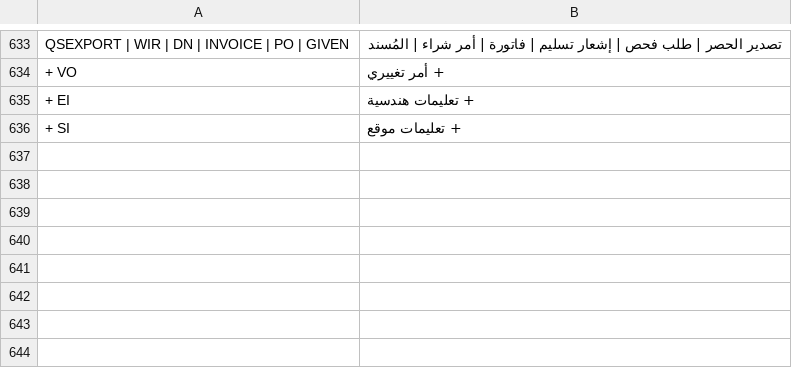
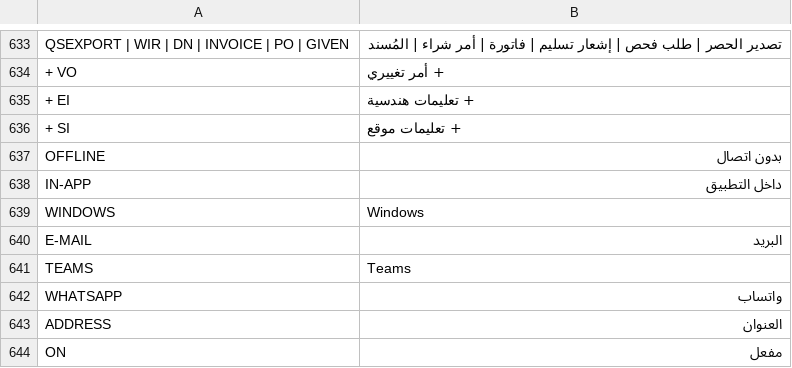
Before and after one commit to jdezonia1/7amo, a TSV file: src/Raffaello.Core/Localization/strings.ui.tsv, drawn as a sheet; only a part is shown, gaps mark what is left out; the diff names each change by its address in the sheet, - before the commit and + after, or states it on an @@ line.

```diff
--- a/src/Raffaello.Core/Localization/strings.ui.tsv
+++ b/src/Raffaello.Core/Localization/strings.ui.tsv
+row 637: OFFLINE | بدون اتصال
+row 638: IN-APP | داخل التطبيق
+row 639: WINDOWS | Windows
+row 640: E-MAIL | البريد
+row 641: TEAMS | Teams
+row 642: WHATSAPP | واتساب
+row 643: ADDRESS | العنوان
+row 644: ON | مفعل
```
Also changed, not shown: 5 other files.
